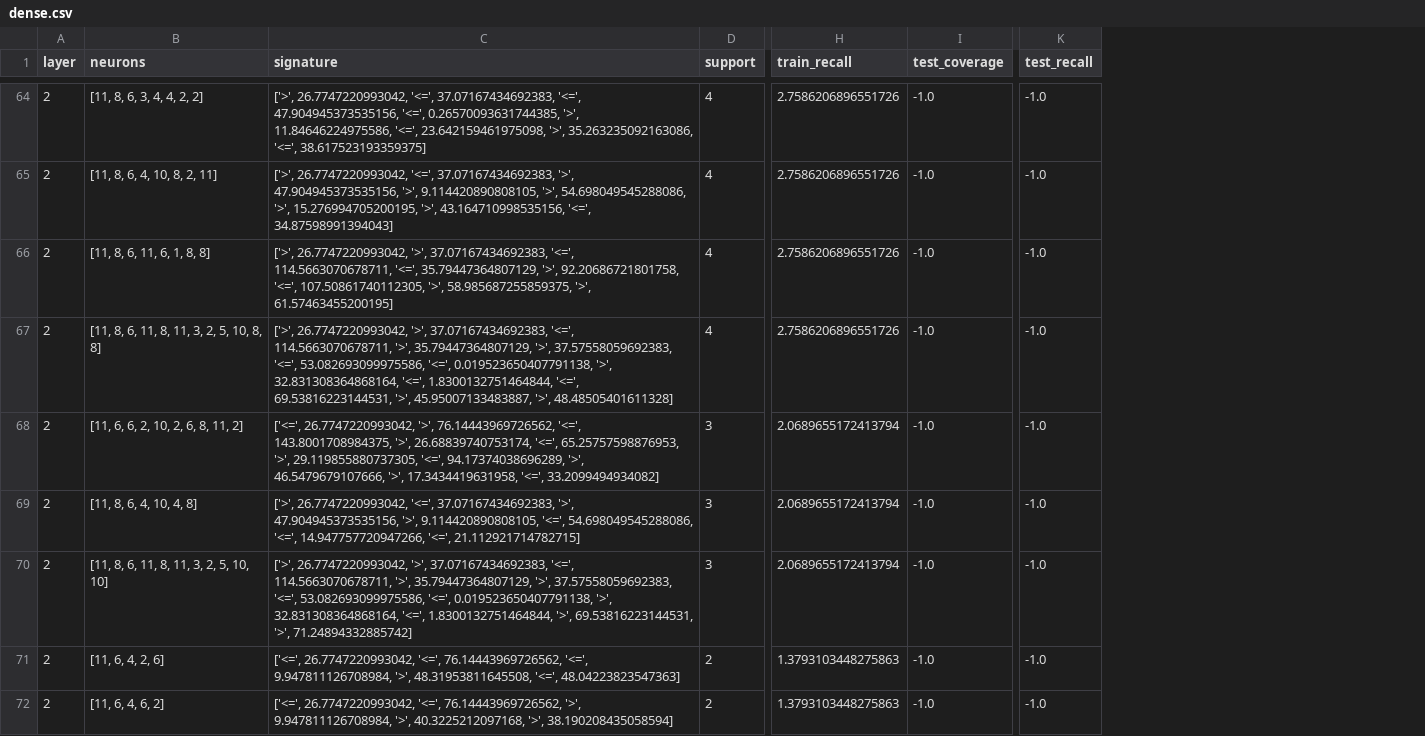
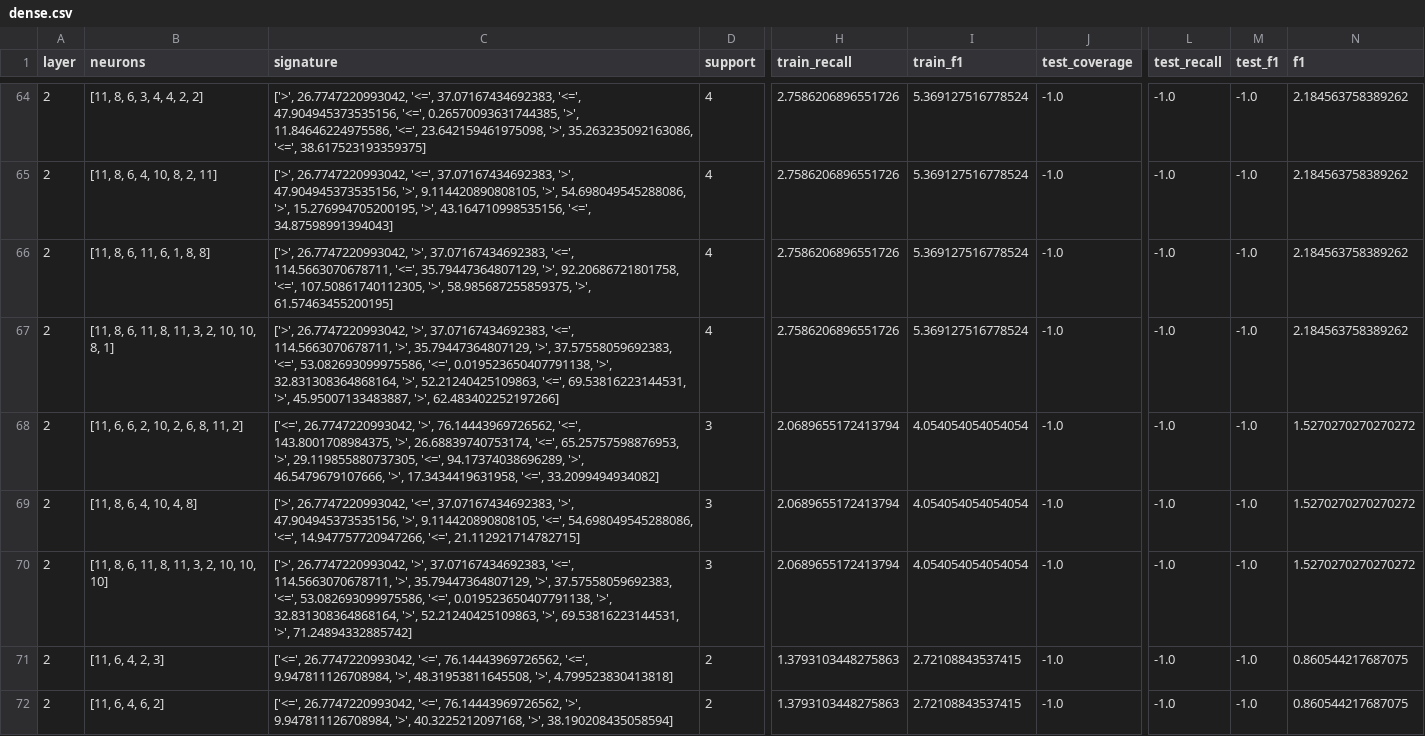
Before and after one commit to safednn-nasa/DNN-Prophecy, a CSV file: results/PD1/rules/decision/features/dense.csv, drawn as a sheet; only a part is shown, gaps mark what is left out; the diff covers the shown part only; the diff names each change by its address in the sheet, - before the commit and + after, or states it on an @@ line.

```diff
--- a/results/PD1/rules/decision/features/dense.csv
+++ b/results/PD1/rules/decision/features/dense.csv
+column I (train_f1), rows 64-72: 5.369127516778524 | 5.369127516778524 | 5.369127516778524 | 5.369127516778524 | 4.054054054054054 | 4.054054054054054 | 4.054054054054054 | 2.72108843537415 | 2.72108843537415
+column M (test_f1), rows 64-72: all -1.0
+column N (f1), rows 64-72: 2.184563758389262 | 2.184563758389262 | 2.184563758389262 | 2.184563758389262 | 1.5270270270270272 | 1.5270270270270272 | 1.5270270270270272 | 0.860544217687075 | 0.860544217687075
-B67 (neurons): [11, 8, 6, 11, 8, 11, 3, 2, 5, 10, 8, 8]
+B67 (neurons): [11, 8, 6, 11, 8, 11, 3, 2, 10, 10, 8, 1]
-C67 (signature): …'>', 32.831308364868164, '<=', 1.8300132751464844, '<=', 69.53816223144531, '>', 45.95007133483887, '>', 48.48505401611328]
+C67 (signature): …'>', 32.831308364868164, '>', 52.21240425109863, '<=', 69.53816223144531, '>', 45.95007133483887, '>', 62.483402252197266]
-B70 (neurons): [11, 8, 6, 11, 8, 11, 3, 2, 5, 10, 10]
+B70 (neurons): [11, 8, 6, 11, 8, 11, 3, 2, 10, 10, 10]
-C70 (signature): …'>', 32.831308364868164, '<=', 1.8300132751464844, '>', 69.53816223144531,…
+C70 (signature): …'>', 32.831308364868164, '>', 52.21240425109863, '>', 69.53816223144531,…
-B71 (neurons): [11, 6, 4, 2, 6]
+B71 (neurons): [11, 6, 4, 2, 3]
-C71 (signature): …'>', 48.31953811645508, '<=', 48.04223823547363]
+C71 (signature): …'>', 48.31953811645508, '>', 4.799523830413818]
```
Also changed, not shown: 2 added rows, 1 removed row and 110 edited cells elsewhere in this file, results/PD1/rules/accuracy/features/dense.csv, results/PD1/rules/accuracy/features/input.csv, 11 other files.
